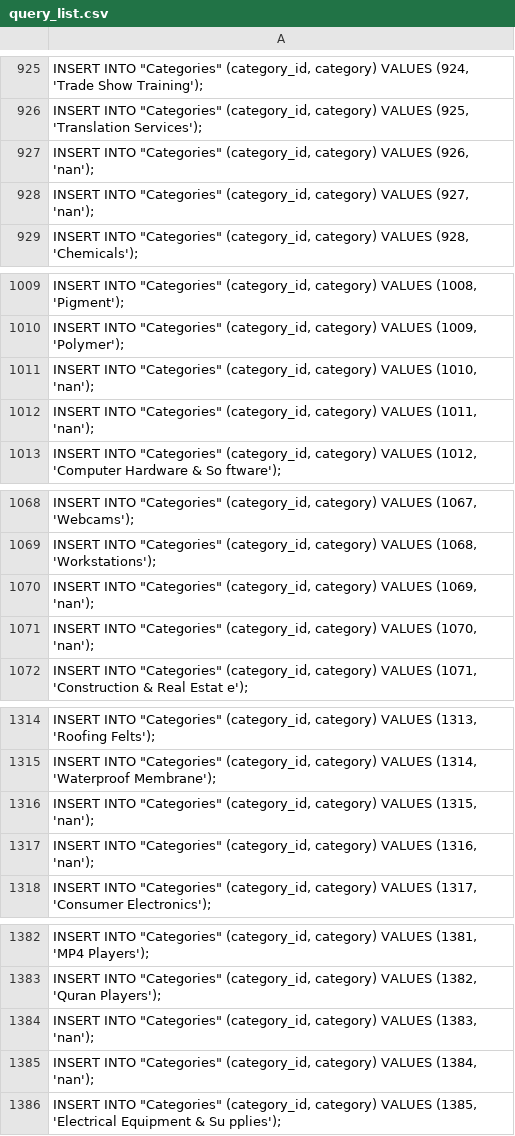
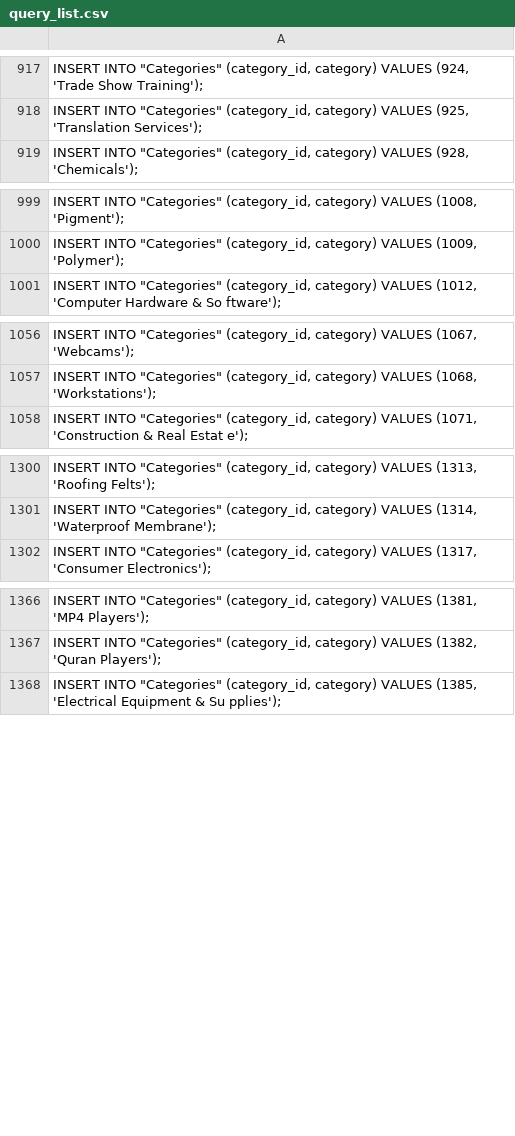
Before and after one commit to almsam/ISupply-project, a CSV file: db upload/Map upload/query_list.csv, drawn as a sheet; only a part is shown, gaps mark what is left out; the diff covers the shown part only.

```diff
--- a/db upload/Map upload/query_list.csv
+++ b/db upload/Map upload/query_list.csv
@@ -926,4 +918,2 @@
 "INSERT INTO ""Categories"" (category_id, category) VALUES (925, 'Translation Services');"
-"INSERT INTO ""Categories"" (category_id, category) VALUES (926, 'nan');"
-"INSERT INTO ""Categories"" (category_id, category) VALUES (927, 'nan');"
 "INSERT INTO ""Categories"" (category_id, category) VALUES (928, 'Chemicals');"
@@ -1010,4 +1000,2 @@
 "INSERT INTO ""Categories"" (category_id, category) VALUES (1009, 'Polymer');"
-"INSERT INTO ""Categories"" (category_id, category) VALUES (1010, 'nan');"
-"INSERT INTO ""Categories"" (category_id, category) VALUES (1011, 'nan');"
 "INSERT INTO ""Categories"" (category_id, category) VALUES (1012, 'Computer Hardware & So ftware');"
@@ -1069,4 +1057,2 @@
 "INSERT INTO ""Categories"" (category_id, category) VALUES (1068, 'Workstations');"
-"INSERT INTO ""Categories"" (category_id, category) VALUES (1069, 'nan');"
-"INSERT INTO ""Categories"" (category_id, category) VALUES (1070, 'nan');"
 "INSERT INTO ""Categories"" (category_id, category) VALUES (1071, 'Construction & Real Estat e');"
@@ -1315,4 +1301,2 @@
 "INSERT INTO ""Categories"" (category_id, category) VALUES (1314, 'Waterproof Membrane');"
-"INSERT INTO ""Categories"" (category_id, category) VALUES (1315, 'nan');"
-"INSERT INTO ""Categories"" (category_id, category) VALUES (1316, 'nan');"
 "INSERT INTO ""Categories"" (category_id, category) VALUES (1317, 'Consumer Electronics');"
@@ -1383,4 +1367,2 @@
 "INSERT INTO ""Categories"" (category_id, category) VALUES (1382, 'Quran Players');"
-"INSERT INTO ""Categories"" (category_id, category) VALUES (1383, 'nan');"
-"INSERT INTO ""Categories"" (category_id, category) VALUES (1384, 'nan');"
 "INSERT INTO ""Categories"" (category_id, category) VALUES (1385, 'Electrical Equipment & Su pplies');"
```
Also changed, not shown: 70 removed rows elsewhere in this file, 2 other files.
